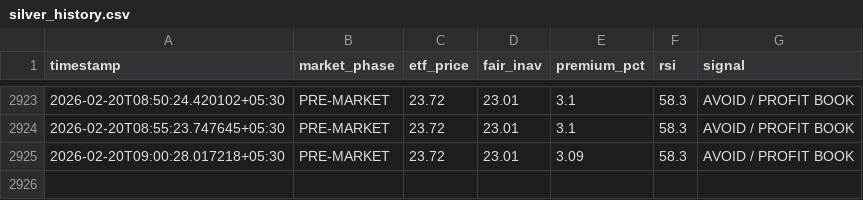
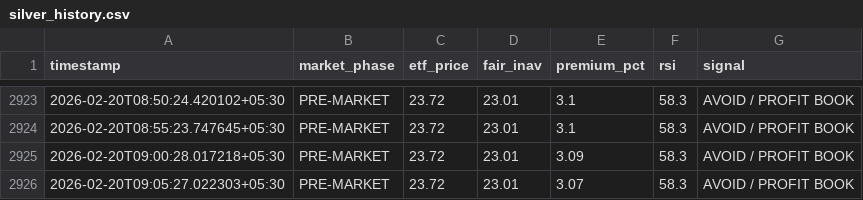
Before and after one commit to tester2021test/silver-tracker, a CSV file: silver_history.csv, drawn as a sheet; only a part is shown, gaps mark what is left out.

```diff
--- a/silver_history.csv
+++ b/silver_history.csv
@@ -2925 +2925,2 @@ timestamp,market_phase,etf_price,fair_inav,premium_pct,rsi,signal
 2026-02-20T09:00:28.017218+05:30,PRE-MARKET,23.72,23.01,3.09,58.3,AVOID / PROFIT BOOK
+2026-02-20T09:05:27.022303+05:30,PRE-MARKET,23.72,23.01,3.07,58.3,AVOID / PROFIT BOOK
```
